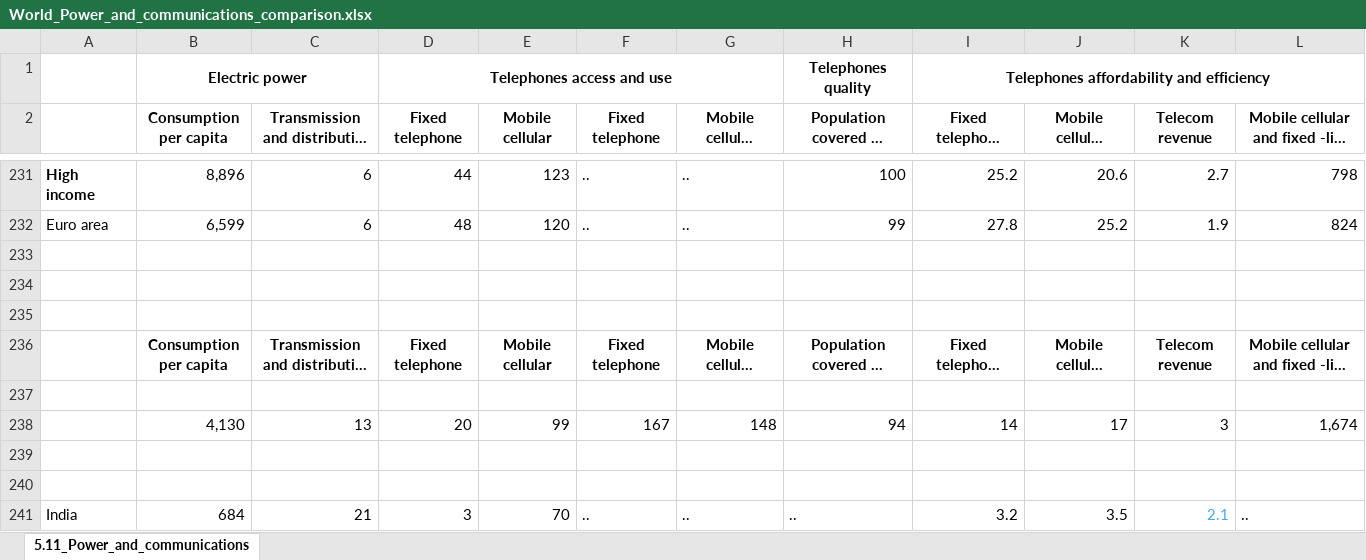
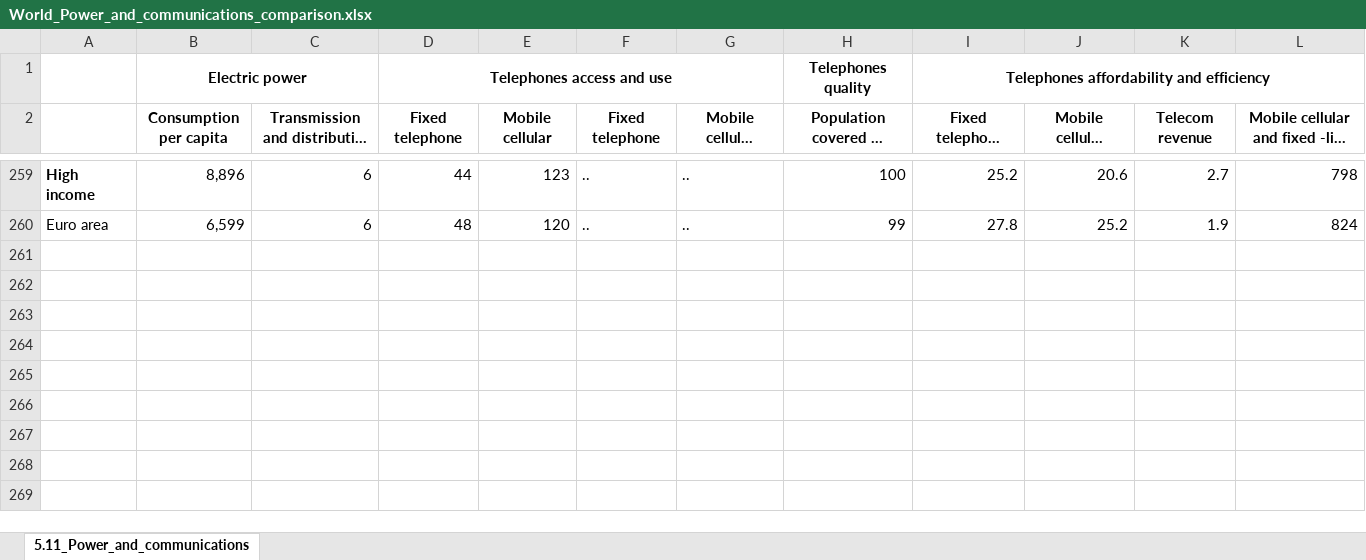
Before and after one commit to Dawny33/Data-Mining-and-ML, an Excel workbook: Intern Project/World_Poverty_Analysis/RBI_Data/World_Power_and_communications_comparison.xlsx, sheet 5.11_Power_and_communications, drawn as a sheet; only a part is shown, gaps mark what is left out; long unchanged cells end in …; values as stored, in another font and other column widths than the file's, no borders; removed rows and columns are numbered as before the commit, all else as after; the diff covers the shown part only; the diff names each change by its address in the sheet, - before the commit and + after, or states it on an @@ line.

Commit message:
Communications and Electrical data updated
Mistake in calculating the average values rectified.

```diff
--- a/Intern Project/World_Poverty_Analysis/RBI_Data/World_Power_and_communications_comparison.xlsx (sheet 5.11_Power_and_communications)
+++ b/Intern Project/World_Poverty_Analysis/RBI_Data/World_Power_and_communications_comparison.xlsx (sheet 5.11_Power_and_communications)
-row 233: (empty)
-row 234: (empty)
-row 235: (empty)
-row 237: (empty)
-row 238:  | 4,130 | 13 | 20 | 99 | 167 | 148 | 94 | 14 | 17 | 3 | 1,674
-row 239: (empty)
-row 240: (empty)
```
Also changed, not shown: 26 added rows elsewhere in this sheet.
